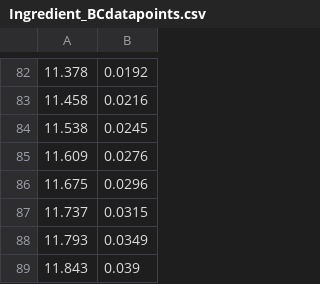
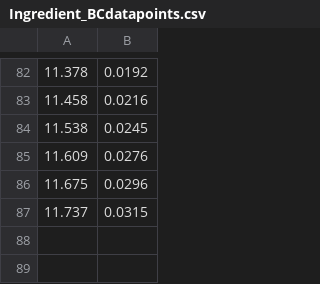
Before and after one commit to breidt-USDA/BufferCapacity3_matlab, a CSV file: Ingredient_BCdatapoints.csv, drawn as a sheet; only a part is shown, gaps mark what is left out; the diff names each change by its address in the sheet, - before the commit and + after, or states it on an @@ line.

```diff
--- a/Ingredient_BCdatapoints.csv
+++ b/Ingredient_BCdatapoints.csv
-row 88: 11.793 | 0.0349
-row 89: 11.843 | 0.039
```
Also changed, not shown: Ingredient_info.csv, Ingredient_paramfile.csv, 14 other files.
